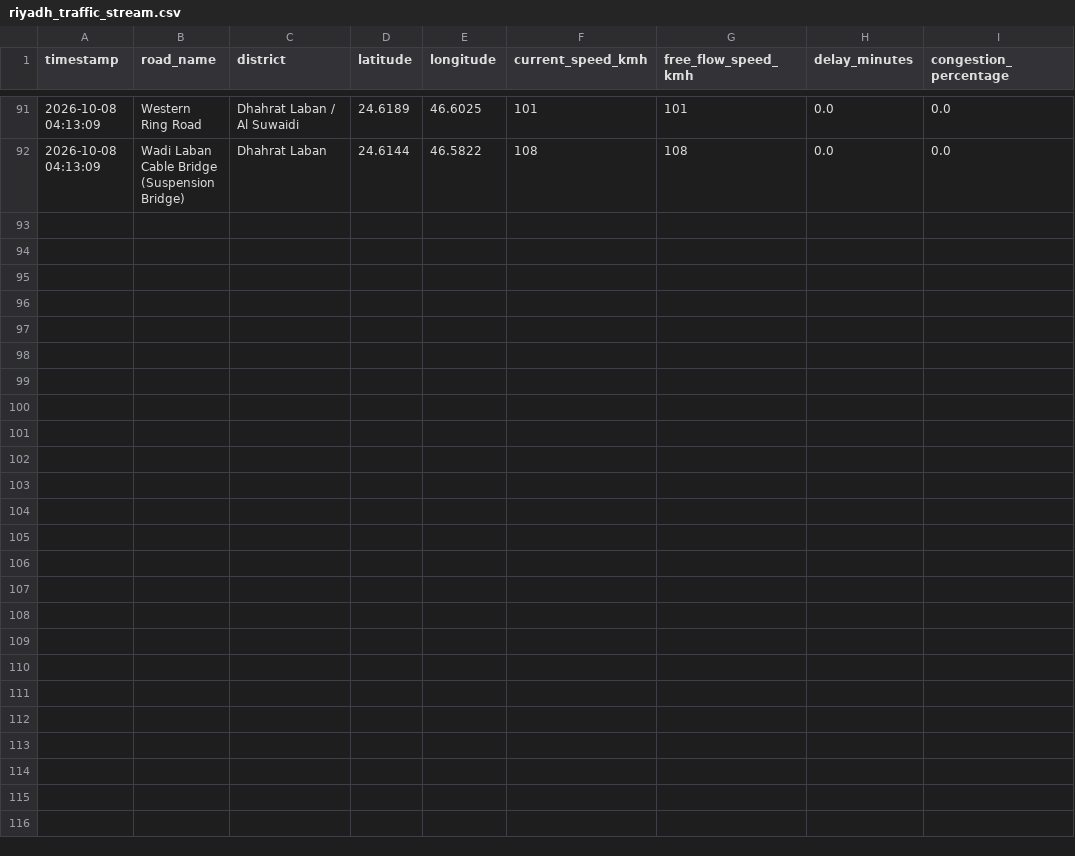
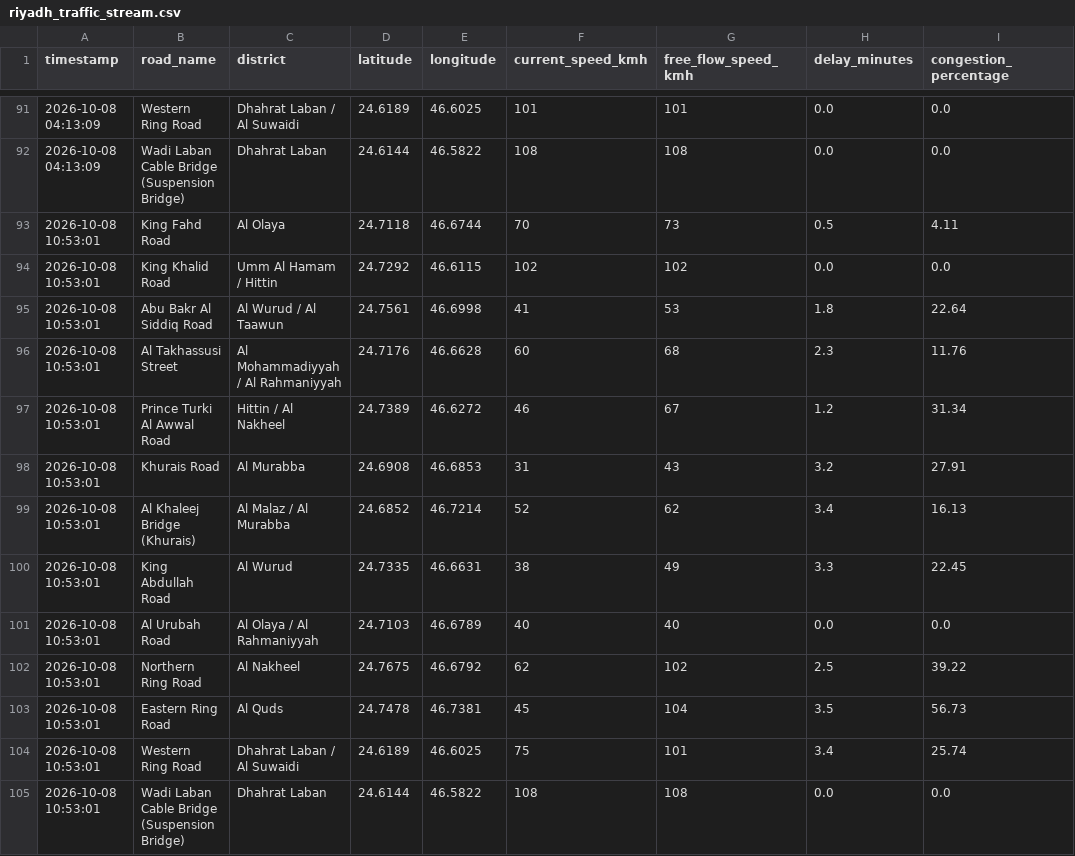
Before and after one commit to rmsmunti3/riyadh-traffic-collector, a CSV file: riyadh_traffic_stream.csv, drawn as a sheet; only a part is shown, gaps mark what is left out.

Commit message:
Auto update traffic data [skip ci]

```diff
--- a/riyadh_traffic_stream.csv
+++ b/riyadh_traffic_stream.csv
@@ -92 +92,14 @@ timestamp,road_name,district,latitude,longitude,current_speed_kmh,free_flow_spee
 2026-10-08 04:13:09,Wadi Laban Cable Bridge (Suspension Bridge),Dhahrat Laban,24.6144,46.5822,108,108,0.0,0.0
+2026-10-08 10:53:01,King Fahd Road,Al Olaya,24.7118,46.6744,70,73,0.5,4.11
+2026-10-08 10:53:01,King Khalid Road,Umm Al Hamam / Hittin,24.7292,46.6115,102,102,0.0,0.0
+2026-10-08 10:53:01,Abu Bakr Al Siddiq Road,Al Wurud / Al Taawun,24.7561,46.6998,41,53,1.8,22.64
+2026-10-08 10:53:01,Al Takhassusi Street,Al Mohammadiyyah / Al Rahmaniyyah,24.7176,46.6628,60,68,2.3,11.76
+2026-10-08 10:53:01,Prince Turki Al Awwal Road,Hittin / Al Nakheel,24.7389,46.6272,46,67,1.2,31.34
+2026-10-08 10:53:01,Khurais Road,Al Murabba,24.6908,46.6853,31,43,3.2,27.91
+2026-10-08 10:53:01,Al Khaleej Bridge (Khurais),Al Malaz / Al Murabba,24.6852,46.7214,52,62,3.4,16.13
+2026-10-08 10:53:01,King Abdullah Road,Al Wurud,24.7335,46.6631,38,49,3.3,22.45
+2026-10-08 10:53:01,Al Urubah Road,Al Olaya / Al Rahmaniyyah,24.7103,46.6789,40,40,0.0,0.0
+2026-10-08 10:53:01,Northern Ring Road,Al Nakheel,24.7675,46.6792,62,102,2.5,39.22
+2026-10-08 10:53:01,Eastern Ring Road,Al Quds,24.7478,46.7381,45,104,3.5,56.73
+2026-10-08 10:53:01,Western Ring Road,Dhahrat Laban / Al Suwaidi,24.6189,46.6025,75,101,3.4,25.74
+2026-10-08 10:53:01,Wadi Laban Cable Bridge (Suspension Bridge),Dhahrat Laban,24.6144,46.5822,108,108,0.0,0.0
```
